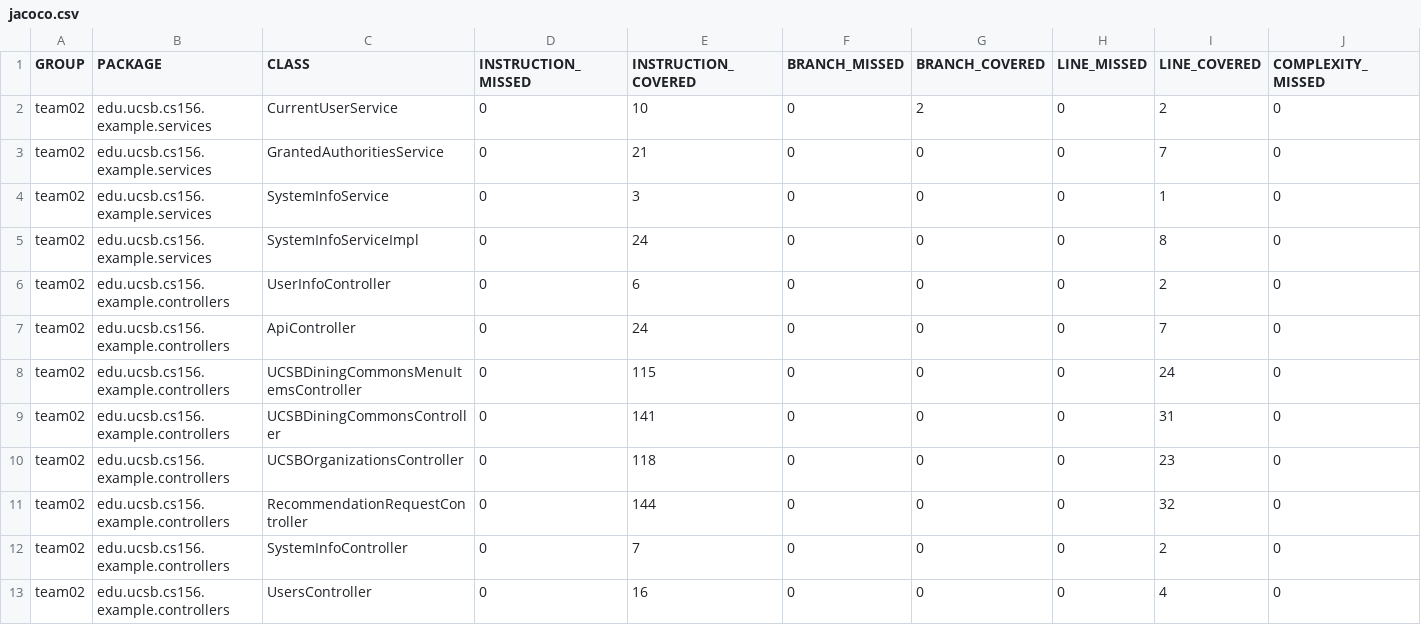
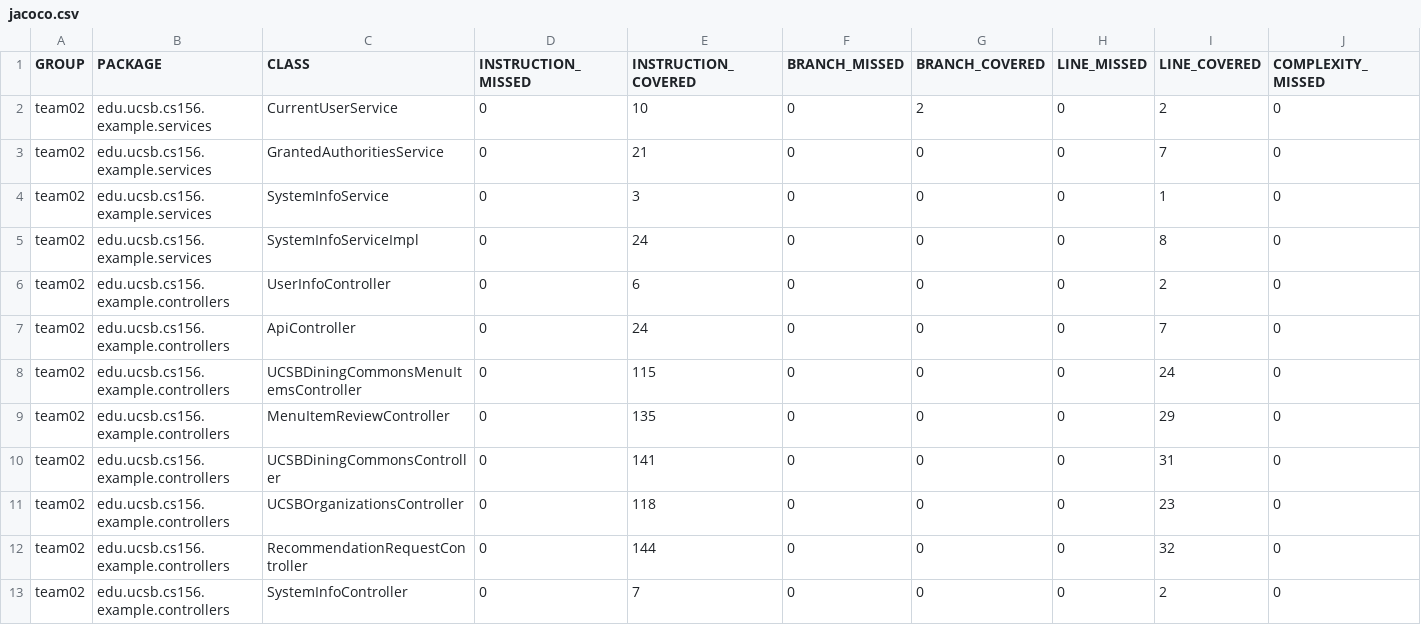
Before and after one commit to ucsb-cs156-s24/team02-s24-5pm-2, a CSV file: jacoco/jacoco.csv, drawn as a sheet; only a part is shown; the shorter side is filled out with more unchanged rows; rows hold the shown columns only; the diff names each change by its address in the sheet, - before the commit and + after, or states it on an @@ line.

Commit message:
Deploying to gh-pages from @ ucsb-cs156-s24/team02-s24-5pm-2@dbedfe1734fbd59167edd5cf12fa642a8deb45e7 🚀

```diff
--- a/jacoco/jacoco.csv
+++ b/jacoco/jacoco.csv
+row 9: team02 | edu.ucsb.cs156.example.controllers | MenuItemReviewController | 0 | 135 | 0 | 0 | 0 | 29 | 0
```
Also changed, not shown: 7 other files.
